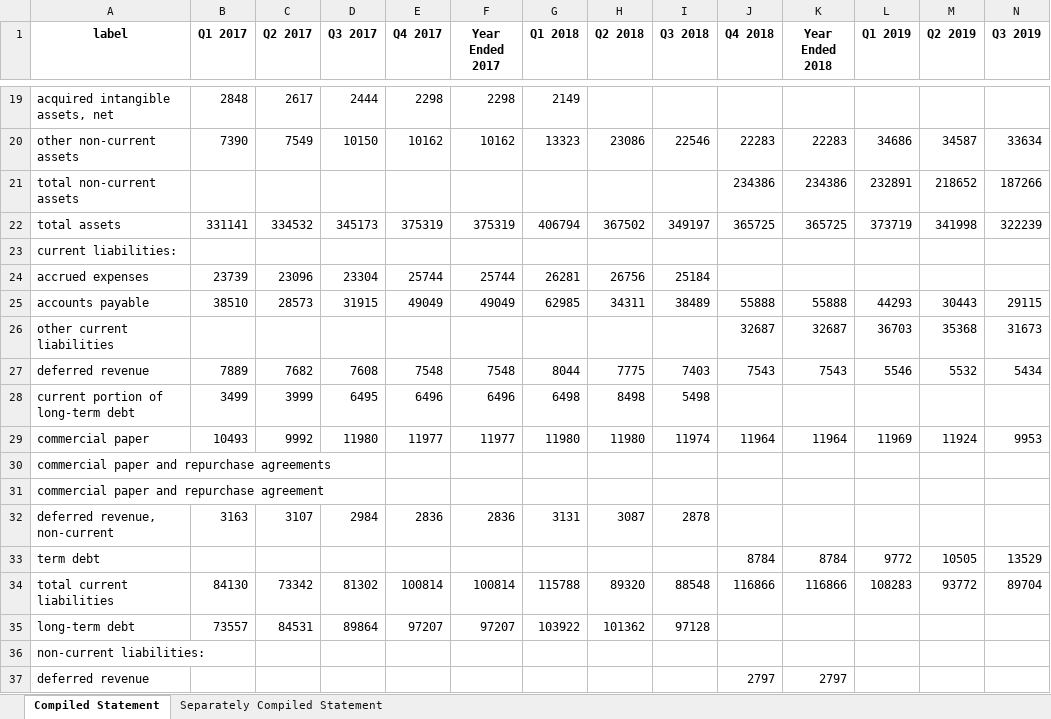
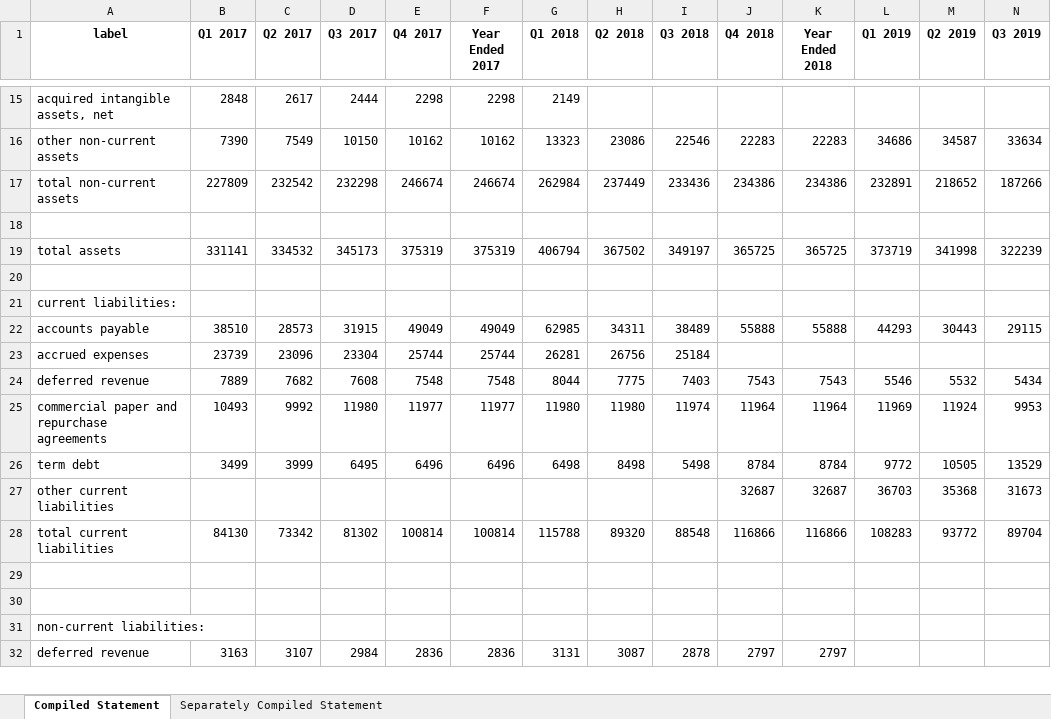
Before and after one commit to Julia-Susser/Financial-Statements, an Excel workbook: output/Financial Statement AAPL/Compiled Balance Statement-AAPL.xlsx, sheet Compiled Statement, drawn as a sheet; only a part is shown, gaps mark what is left out; values as stored, in another font and other column widths than the file's, no borders; removed rows and columns are numbered as before the commit, all else as after; rows hold the shown columns only; the diff covers the shown part only; the diff names each change by its address in the sheet, - before the commit and + after, or states it on an @@ line.

```diff
--- a/output/Financial Statement AAPL/Compiled Balance Statement-AAPL.xlsx (sheet Compiled Statement)
+++ b/output/Financial Statement AAPL/Compiled Balance Statement-AAPL.xlsx (sheet Compiled Statement)
-B17 (Q1 2017): (empty)
+B17 (Q1 2017): 227809
-C17 (Q2 2017): (empty)
+C17 (Q2 2017): 232542
-D17 (Q3 2017): (empty)
+D17 (Q3 2017): 232298
-E17 (Q4 2017): (empty)
+E17 (Q4 2017): 246674
-F17 (Year Ended 2017): (empty)
+F17 (Year Ended 2017): 246674
-G17 (Q1 2018): (empty)
+G17 (Q1 2018): 262984
-H17 (Q2 2018): (empty)
+H17 (Q2 2018): 237449
-I17 (Q3 2018): (empty)
+I17 (Q3 2018): 233436
+row 18: (empty)
+row 20: (empty)
@@ row 25 moved to row 22: accounts payable @@
@@ row 27 moved to row 24: deferred revenue @@
+row 25: commercial paper and repurchase agreements | 10493 | 9992 | 11980 | 11977 | 11977 | 11980 | 11980 | 11974 | 11964 | 11964 | 11969 | 11924 | 9953
+row 26: term debt | 3499 | 3999 | 6495 | 6496 | 6496 | 6498 | 8498 | 5498 | 8784 | 8784 | 9772 | 10505 | 13529
-row 28: current portion of long-term debt | 3499 | 3999 | 6495 | 6496 | 6496 | 6498 | 8498 | 5498
-row 29: commercial paper | 10493 | 9992 | 11980 | 11977 | 11977 | 11980 | 11980 | 11974 | 11964 | 11964 | 11969 | 11924 | 9953
-row 30: commercial paper and repurchase agreements
-row 31: commercial paper and repurchase agreement
-row 32: deferred revenue, non-current | 3163 | 3107 | 2984 | 2836 | 2836 | 3131 | 3087 | 2878
-row 33: term debt |  |  |  |  |  |  |  |  | 8784 | 8784 | 9772 | 10505 | 13529
-row 29: long-term debt | 73557 | 84531 | 89864 | 97207 | 97207 | 103922 | 101362 | 97128
+row 29: (empty)
+row 30: (empty)
-row 37: deferred revenue |  |  |  |  |  |  |  |  | 2797 | 2797
+row 32: deferred revenue | 3163 | 3107 | 2984 | 2836 | 2836 | 3131 | 3087 | 2878 | 2797 | 2797
```
Also changed, not shown: 4 added rows, 5 removed rows and 39 edited cells elsewhere in this sheet, formulas that keep their value, input/Financial Statement AAPL/Compiled Income Statement-AAPL.xlsx, output/Financial Statement AAPL/Compiled Cashflow Statement-AAPL.xlsx, 4 other files.
